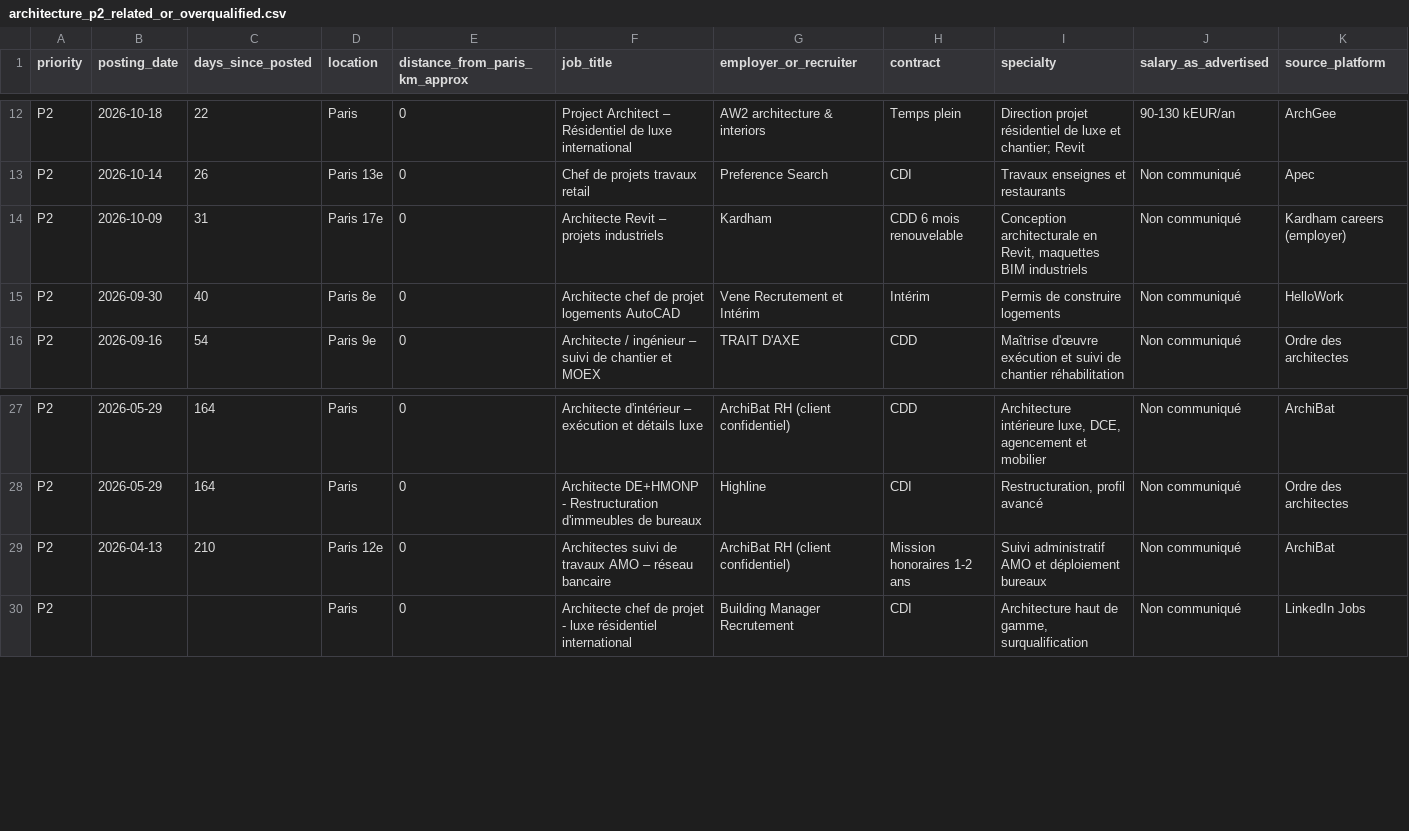
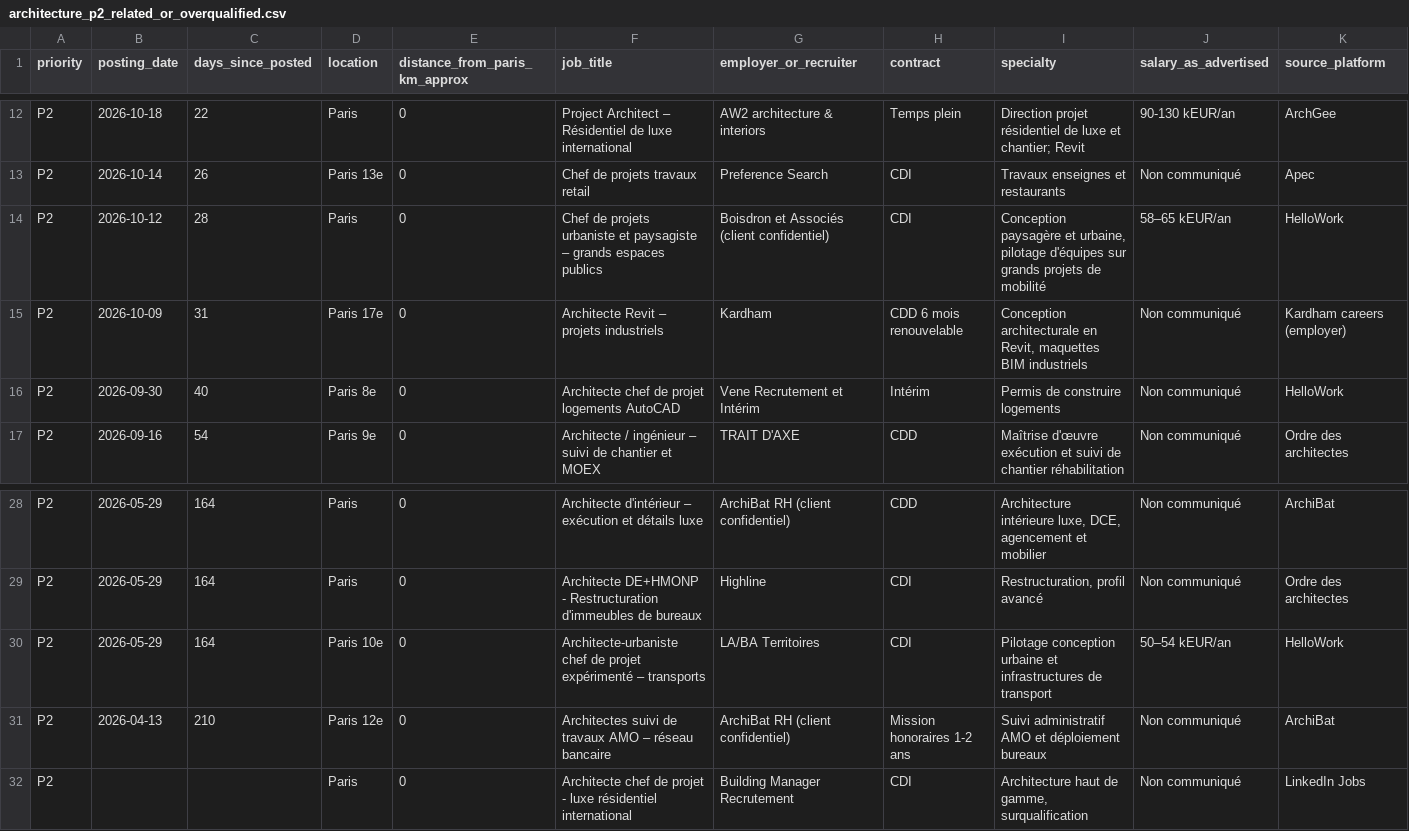
Before and after one commit to HachichaM/job-search, a CSV file: data/architecture_p2_related_or_overqualified.csv, drawn as a sheet; only a part is shown, gaps mark what is left out; rows hold the shown columns only; the diff names each change by its address in the sheet, - before the commit and + after, or states it on an @@ line.

Commit message:
Append 2 architecte-urbaniste and architectural design vacancies to P2

```diff
--- a/data/architecture_p2_related_or_overqualified.csv
+++ b/data/architecture_p2_related_or_overqualified.csv
+row 14: P2 | 2026-10-12 | 28 | Paris | 0 | Chef de projets urbaniste et paysagiste – grands espaces publics | Boisdron et Associés (client confidentiel) | CDI | Conception paysagère et urbaine, pilotage d'équipes sur grands projets de mobilité | 58–65 kEUR/an | HelloWork
+row 30: P2 | 2026-05-29 | 164 | Paris 10e | 0 | Architecte-urbaniste chef de projet expérimenté – transports | LA/BA Territoires | CDI | Pilotage conception urbaine et infrastructures de transport | 50–54 kEUR/an | HelloWork
```
